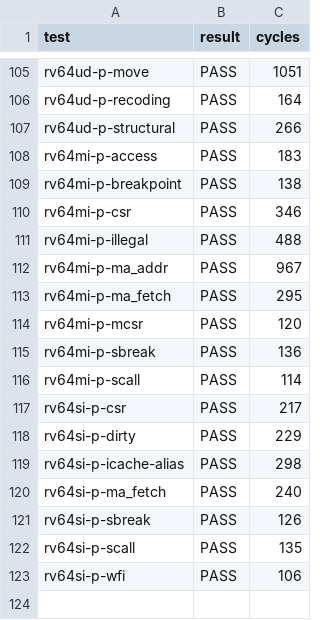
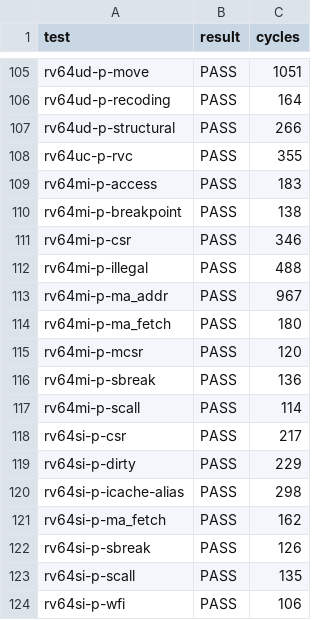
Before and after one commit to CantelopePeel/museRISC, a CSV file: docs/evidence/riscv-tests-core-2026-10-13.csv, drawn as a sheet; only a part is shown, gaps mark what is left out.

Commit message:
Core stage 5: C extension (Zca/Zcb/Zcd), IALIGN=16, ACT 543/544 (#18)
New muserisc_rvc.sv decompressor to canonical 32-bit forms plus
fetch realignment and page-straddle buffering in the core; misa
gains C (0x8000_0000_0014_112F), xepc writes keep bit 1, and
jump/branch targets no longer raise address-misaligned (fetch
faults surface at fetch; straddle second-half faults report
tval=pc+2). trap_instr_misalign.S deleted (IALIGN=16 removes
the case).

Gates: rvc_tb 49,152 checks vs independent golden expander,
rvc_directed.S in make core-test, riscv-tests 123/123 (adds
rv64uc-p-rvc), ACT 543/544 (adds Zca/Zcb/Zcd + Zcb* combos;
sole failure is the documented PMPSm_cfg_A_tor_zero PA0
platform waiver).

Encoding bugs caught by RVC TB/ACT pre-gate and now covered:
D-form imm bit order, Zcb c.lh/c.sh select+offsets, c.mul
expanding to MULW instead of MUL. ExceptionsSv S/U initially
failed against stale pre-C ACT artifacts (config changes are
not ACT make dependencies); regenerated priv suites with no
RTL change — caveat documented in sw/act4-core/README.md.

```diff
--- a/docs/evidence/riscv-tests-core-2026-10-13.csv
+++ b/docs/evidence/riscv-tests-core-2026-10-13.csv
@@ -107,2 +107,3 @@ rv64ud-p-recoding,PASS,164
 rv64ud-p-structural,PASS,266
+rv64uc-p-rvc,PASS,355
 rv64mi-p-access,PASS,183
@@ -112,3 +113,3 @@ rv64mi-p-illegal,PASS,488
 rv64mi-p-ma_addr,PASS,967
-rv64mi-p-ma_fetch,PASS,295
+rv64mi-p-ma_fetch,PASS,180
 rv64mi-p-mcsr,PASS,120
@@ -119,3 +120,3 @@ rv64si-p-dirty,PASS,229
 rv64si-p-icache-alias,PASS,298
-rv64si-p-ma_fetch,PASS,240
+rv64si-p-ma_fetch,PASS,162
 rv64si-p-sbreak,PASS,126
```
Also changed, not shown: 17 other files.
